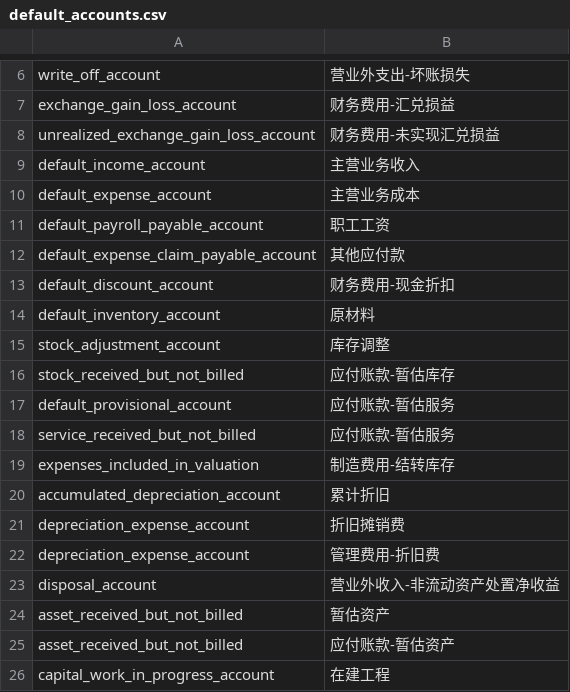
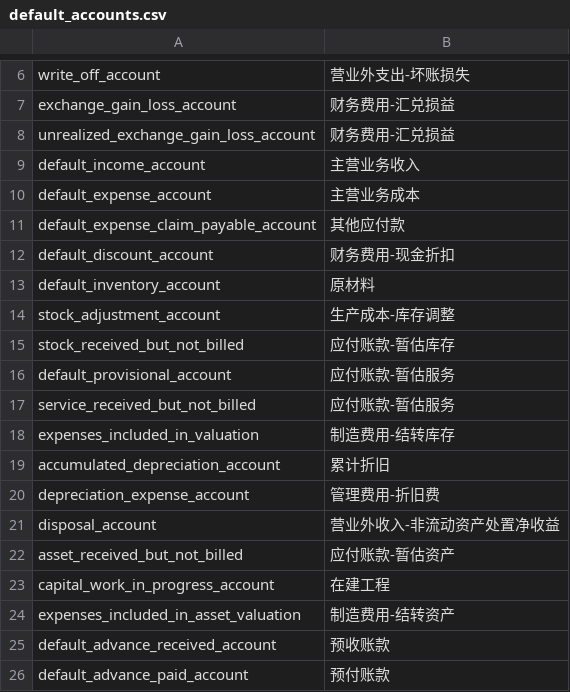
Before and after one commit to z1coyan/erpnext_oob, a CSV file: erpnext_oob/localize/default_accounts.csv, drawn as a sheet; only a part is shown, gaps mark what is left out; the shorter side is filled out with more unchanged rows.

```diff
--- a/erpnext_oob/localize/default_accounts.csv
+++ b/erpnext_oob/localize/default_accounts.csv
@@ -7,6 +7,5 @@ write_off_account,营业外支出-坏账损失
 exchange_gain_loss_account,财务费用-汇兑损益
-unrealized_exchange_gain_loss_account,财务费用-未实现汇兑损益
+unrealized_exchange_gain_loss_account,财务费用-汇兑损益
 default_income_account,主营业务收入
 default_expense_account,主营业务成本
-default_payroll_payable_account,职工工资
 default_expense_claim_payable_account,其他应付款
@@ -14,3 +13,3 @@ default_discount_account,财务费用-现金折扣
 default_inventory_account,原材料
-stock_adjustment_account,库存调整
+stock_adjustment_account,生产成本-库存调整
 stock_received_but_not_billed,应付账款-暂估库存
@@ -20,6 +19,4 @@ expenses_included_in_valuation,制造费用-结转库存
 accumulated_depreciation_account,累计折旧
-depreciation_expense_account,折旧摊销费
 depreciation_expense_account,管理费用-折旧费
 disposal_account,营业外收入-非流动资产处置净收益
-asset_received_but_not_billed,暂估资产
 asset_received_but_not_billed,应付账款-暂估资产
```
Also changed, not shown: 4 other files.
